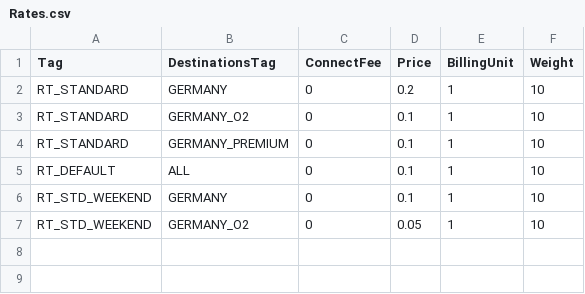
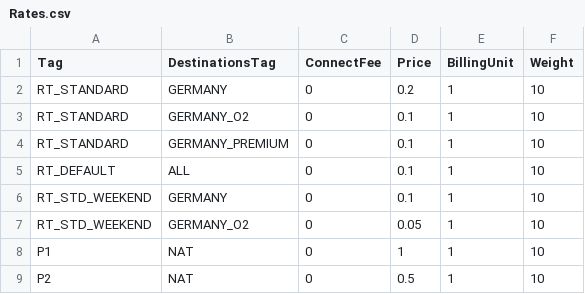
Before and after one commit to cgrates/cgrates, a CSV file: data/Rates.csv, drawn as a sheet; the diff names each change by its address in the sheet, - before the commit and + after, or states it on an @@ line.

Commit message:
correcting rates loading

```diff
--- a/data/Rates.csv
+++ b/data/Rates.csv
+row 8: P1 | NAT | 0 | 1 | 1 | 10
+row 9: P2 | NAT | 0 | 0.5 | 1 | 10
```
Also changed, not shown: data/RatingProfiles.csv, data/Timings.csv, 9 other files.
